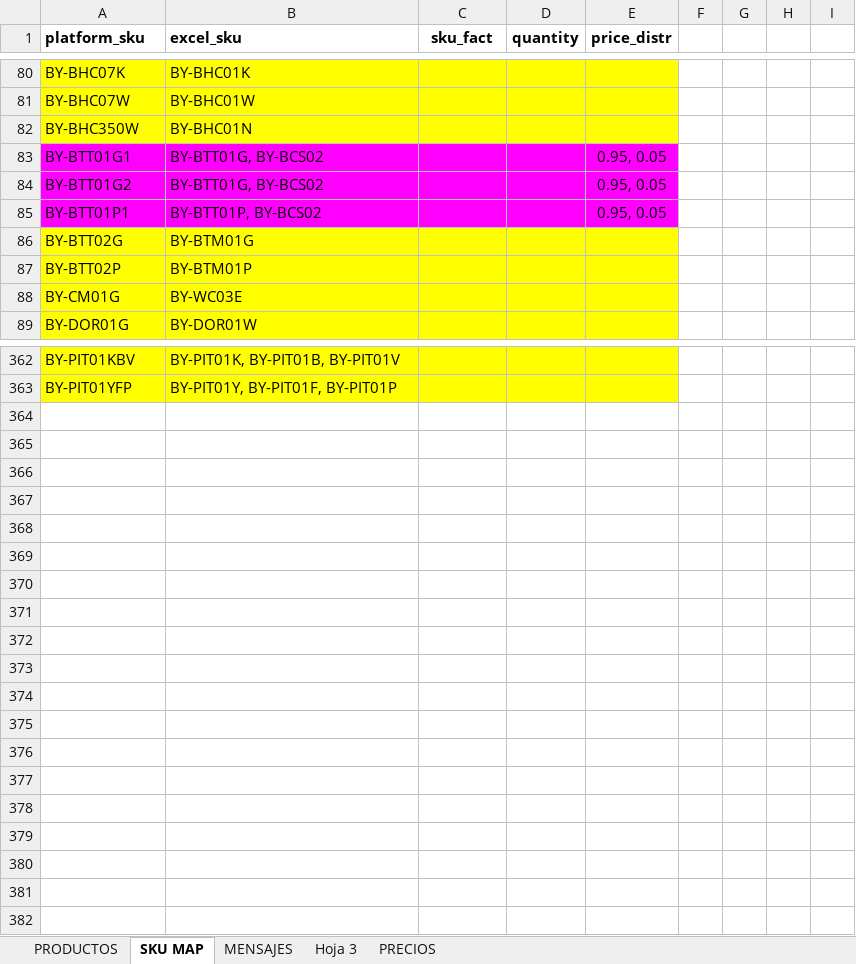
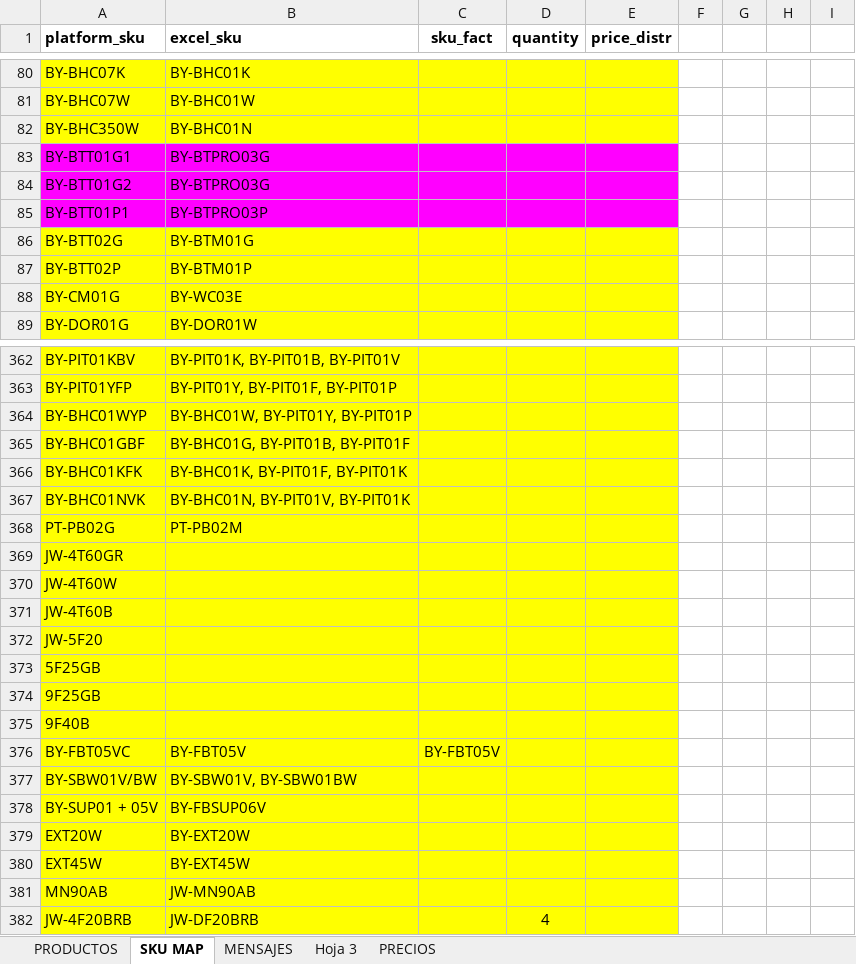
Before and after one commit to jxarco/jowy_originals, an Excel workbook: data/products.xlsx, sheet SKU MAP, drawn as a sheet; only a part is shown, gaps mark what is left out; values as stored, in another font and other column widths than the file's, no borders; charts and pictures and conditional formats and table styles not drawn; the diff covers the shown part only; the diff names each change by its address in the sheet, - before the commit and + after, or states it on an @@ line.

```diff
--- a/data/products.xlsx (sheet SKU MAP)
+++ b/data/products.xlsx (sheet SKU MAP)
-B83:B84 (excel_sku): BY-BTT01G, BY-BCS02
+B83:B84 (excel_sku): BY-BTPRO03G
-E83:E85 (price_distr): 0.95, 0.05
+E83:E85 (price_distr): (empty)
-B85 (excel_sku): BY-BTT01P, BY-BCS02
+B85 (excel_sku): BY-BTPRO03P
+row 364: BY-BHC01WYP | BY-BHC01W, BY-PIT01Y, BY-PIT01P
+row 365: BY-BHC01GBF | BY-BHC01G, BY-PIT01B, BY-PIT01F
+row 366: BY-BHC01KFK | BY-BHC01K, BY-PIT01F, BY-PIT01K
+row 367: BY-BHC01NVK | BY-BHC01N, BY-PIT01V, BY-PIT01K
+row 368: PT-PB02G | PT-PB02M
+row 369: JW-4T60GR
+row 370: JW-4T60W
+row 371: JW-4T60B
+row 372: JW-5F20
+row 373: 5F25GB
+row 374: 9F25GB
+row 375: 9F40B
+row 376: BY-FBT05VC | BY-FBT05V | BY-FBT05V
+row 377: BY-SBW01V/BW | BY-SBW01V, BY-SBW01BW
+row 378: BY-SUP01 + 05V | BY-FBSUP06V
+row 379: EXT20W | BY-EXT20W
+row 380: EXT45W | BY-EXT45W
+row 381: MN90AB | JW-MN90AB
+row 382: JW-4F20BRB | JW-DF20BRB |  | 4
```
Also changed, not shown: 1 edited cell elsewhere in this sheet, sheet PRODUCTOS, sheet MENSAJES, charts or pictures.
